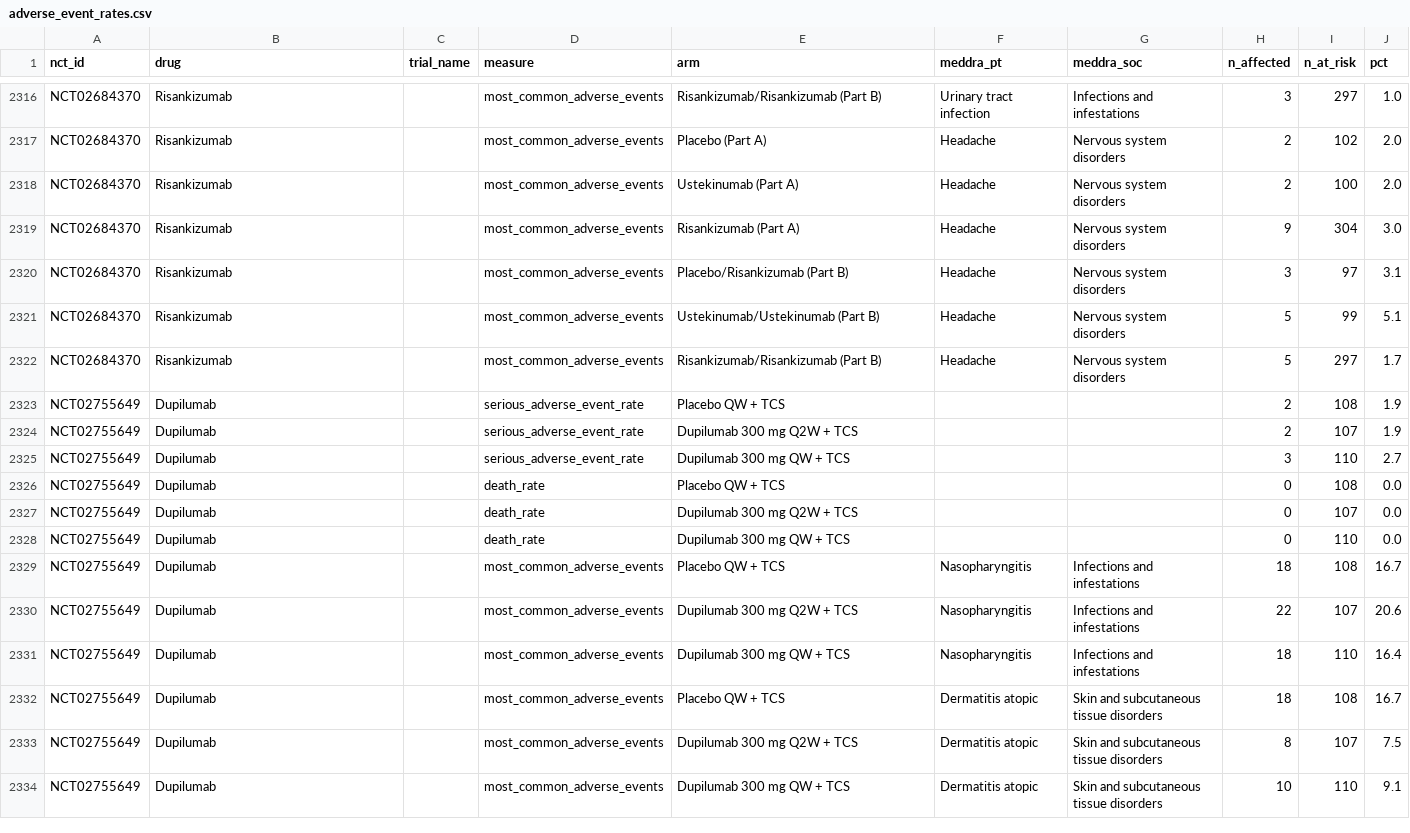
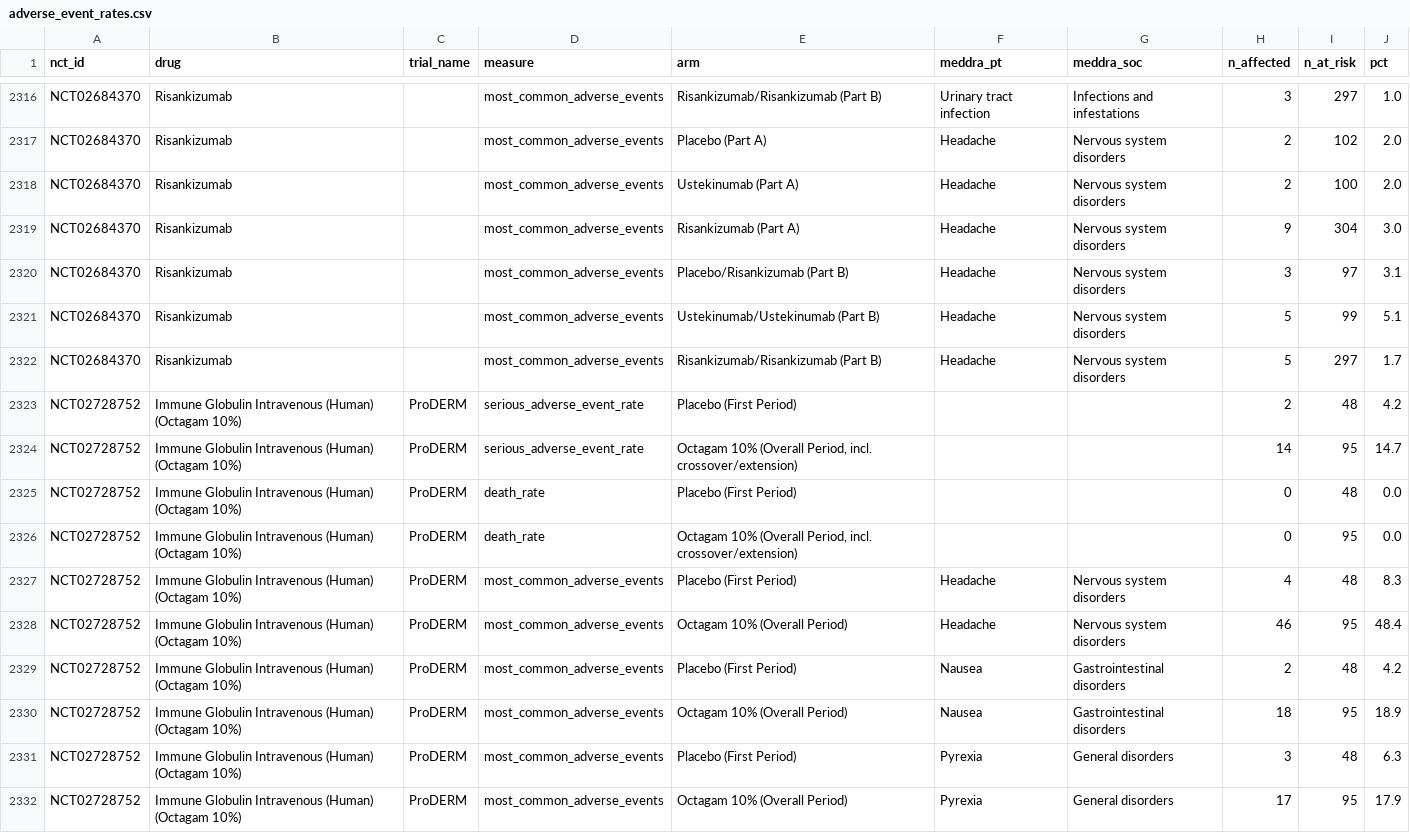
Before and after one commit to suvojit-0x55aa/derm-trial-atlas-data, a CSV file: adverse_event_rates.csv, drawn as a sheet; only a part is shown, gaps mark what is left out; the shorter side is filled out with more unchanged rows; the diff covers the shown part only; the diff names each change by its address in the sheet, - before the commit and + after, or states it on an @@ line.

```diff
--- a/adverse_event_rates.csv
+++ b/adverse_event_rates.csv
+row 2323: NCT02728752 | Immune Globulin Intravenous (Human) (Octagam 10%) | ProDERM | serious_adverse_event_rate | Placebo (First Period) |  |  | 2 | 48 | 4.2
+row 2324: NCT02728752 | Immune Globulin Intravenous (Human) (Octagam 10%) | ProDERM | serious_adverse_event_rate | Octagam 10% (Overall Period, incl. crossover/extension) |  |  | 14 | 95 | 14.7
+row 2325: NCT02728752 | Immune Globulin Intravenous (Human) (Octagam 10%) | ProDERM | death_rate | Placebo (First Period) |  |  | 0 | 48 | 0.0
+row 2326: NCT02728752 | Immune Globulin Intravenous (Human) (Octagam 10%) | ProDERM | death_rate | Octagam 10% (Overall Period, incl. crossover/extension) |  |  | 0 | 95 | 0.0
+row 2327: NCT02728752 | Immune Globulin Intravenous (Human) (Octagam 10%) | ProDERM | most_common_adverse_events | Placebo (First Period) | Headache | Nervous system disorders | 4 | 48 | 8.3
+row 2328: NCT02728752 | Immune Globulin Intravenous (Human) (Octagam 10%) | ProDERM | most_common_adverse_events | Octagam 10% (Overall Period) | Headache | Nervous system disorders | 46 | 95 | 48.4
+row 2329: NCT02728752 | Immune Globulin Intravenous (Human) (Octagam 10%) | ProDERM | most_common_adverse_events | Placebo (First Period) | Nausea | Gastrointestinal disorders | 2 | 48 | 4.2
+row 2330: NCT02728752 | Immune Globulin Intravenous (Human) (Octagam 10%) | ProDERM | most_common_adverse_events | Octagam 10% (Overall Period) | Nausea | Gastrointestinal disorders | 18 | 95 | 18.9
+row 2331: NCT02728752 | Immune Globulin Intravenous (Human) (Octagam 10%) | ProDERM | most_common_adverse_events | Placebo (First Period) | Pyrexia | General disorders | 3 | 48 | 6.3
+row 2332: NCT02728752 | Immune Globulin Intravenous (Human) (Octagam 10%) | ProDERM | most_common_adverse_events | Octagam 10% (Overall Period) | Pyrexia | General disorders | 17 | 95 | 17.9
```
Also changed, not shown: 10 added rows elsewhere in this file, endpoints.csv, severity_criteria.csv, 4 other files.
